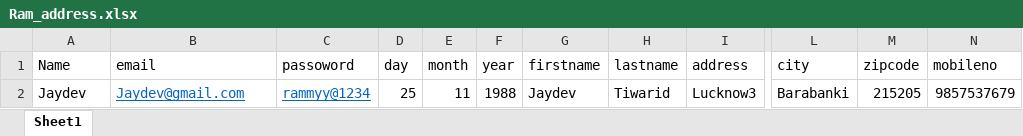
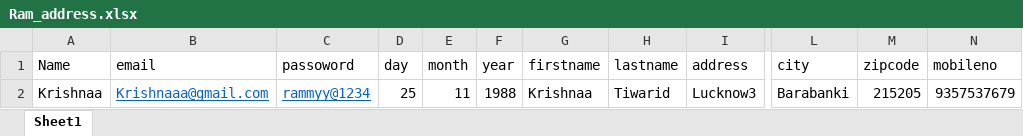
Before and after one commit to Ramyuv25/automation_testing_python, an Excel workbook: test_data/Ram_address.xlsx, sheet Sheet1, drawn as a sheet; only a part is shown, gaps mark what is left out; values as stored, in another font and other column widths than the file's, no borders; the diff names each change by its address in the sheet, - before the commit and + after, or states it on an @@ line.

Commit message:
Added new name in file

```diff
--- a/test_data/Ram_address.xlsx (sheet Sheet1)
+++ b/test_data/Ram_address.xlsx (sheet Sheet1)
-A2 (Name): Jaydev
+A2 (Name): Krishnaa
-B2 (email): Jaydev@gmail.com
+B2 (email): Krishnaaa@gmail.com
-G2 (firstname): Jaydev
+G2 (firstname): Krishnaa
-N2 (mobileno): 9857537679
+N2 (mobileno): 9357537679
```
